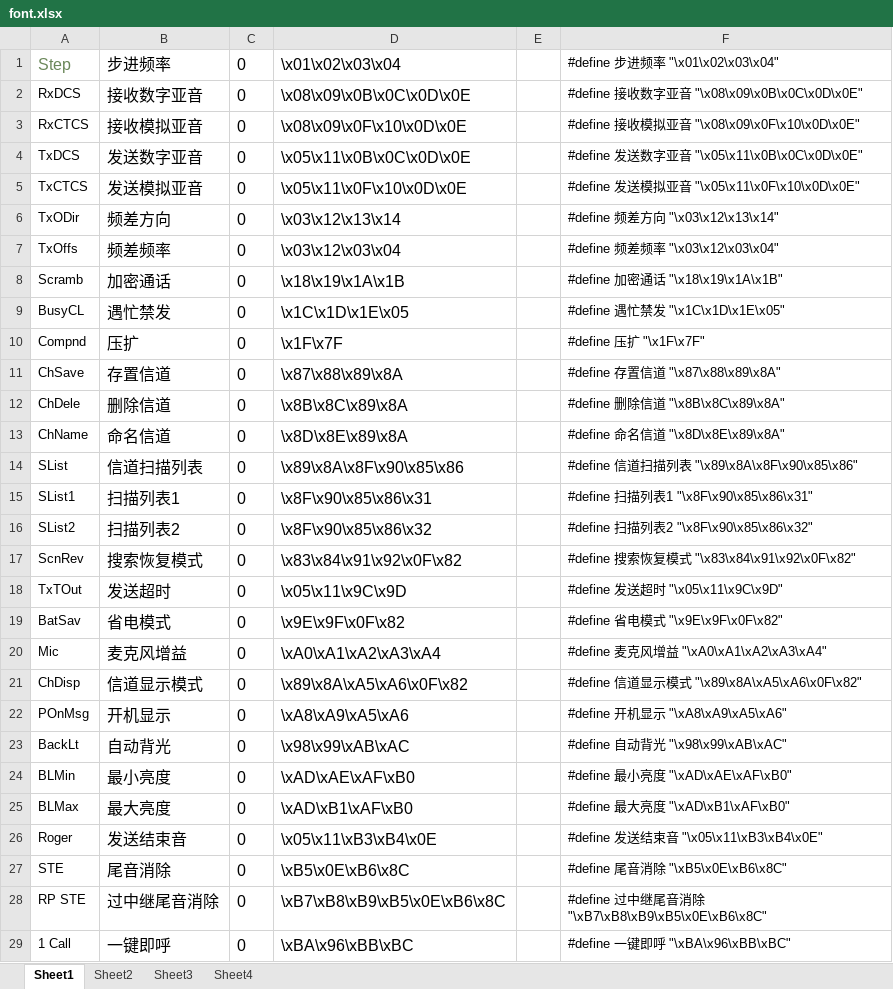
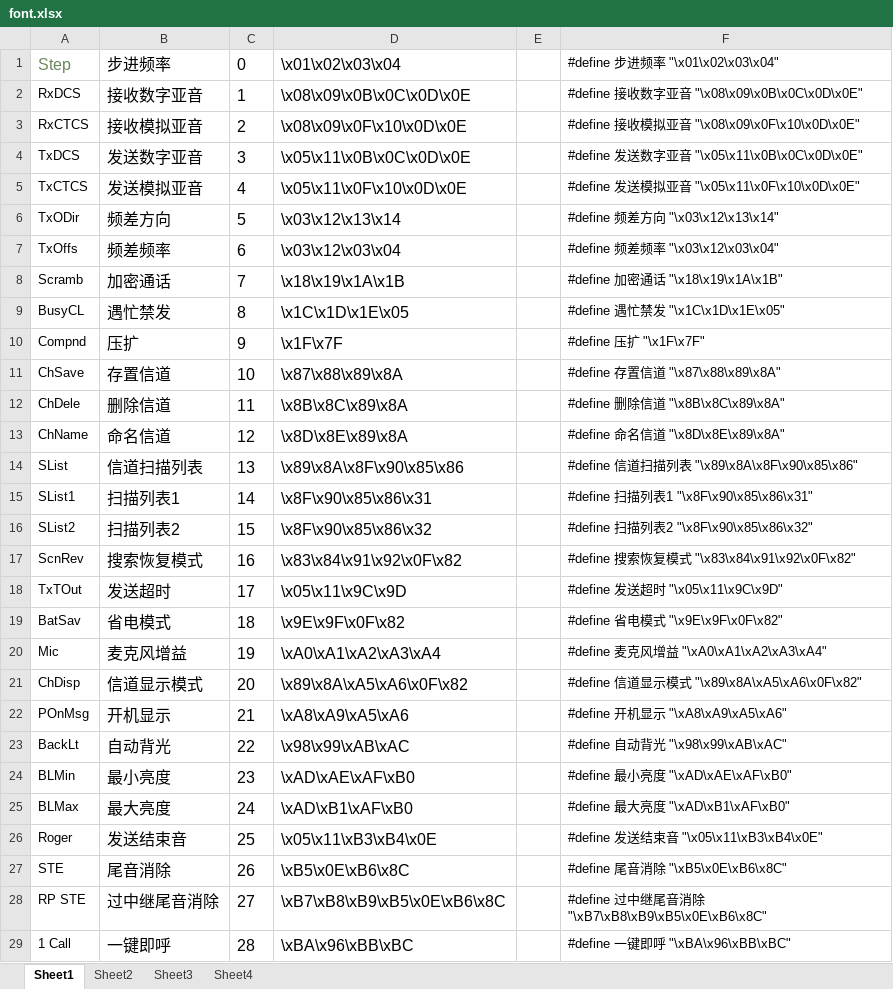
Before and after one commit to losehu/uv-k5-firmware-custom, an Excel workbook: uv-k5font/font.xlsx, sheet Sheet1, drawn as a sheet; only a part is shown; values as stored, in another font and other column widths than the file's, no borders; the diff covers the shown part only; the diff names each change by its address in the sheet, - before the commit and + after, or states it on an @@ line.

```diff
--- a/uv-k5font/font.xlsx (sheet Sheet1)
+++ b/uv-k5font/font.xlsx (sheet Sheet1)
-C2: 0
+C2: 1
-C3: 0
+C3: 2
-C4: 0
+C4: 3
-C5: 0
+C5: 4
-C6: 0
+C6: 5
-C7: 0
+C7: 6
-C8: 0
+C8: 7
-C9: 0
+C9: 8
-C10: 0
+C10: 9
-C11: 0
+C11: 10
-C12: 0
+C12: 11
-C13: 0
+C13: 12
-C14: 0
+C14: 13
-C15: 0
+C15: 14
-C16: 0
+C16: 15
-C17: 0
+C17: 16
-C18: 0
+C18: 17
-C19: 0
+C19: 18
-C20: 0
+C20: 19
-C21: 0
+C21: 20
-C22: 0
+C22: 21
-C23: 0
+C23: 22
-C24: 0
+C24: 23
-C25: 0
+C25: 24
-C26: 0
+C26: 25
-C27: 0
+C27: 26
-C28: 0
+C28: 27
-C29: 0
+C29: 28
```
Also changed, not shown: 10 edited cells elsewhere in this sheet, sheet Sheet2, sheet Sheet4, formulas that keep their value, 56 other files.
